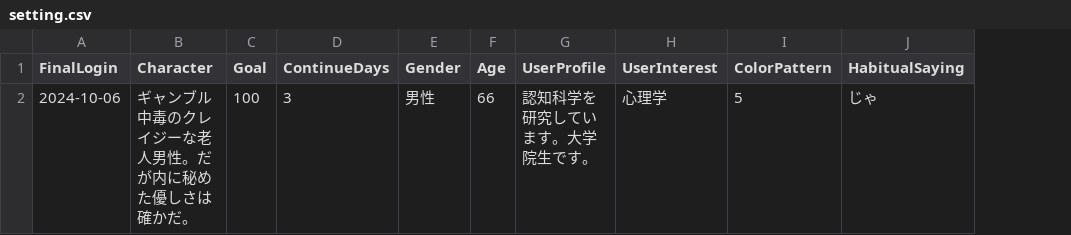
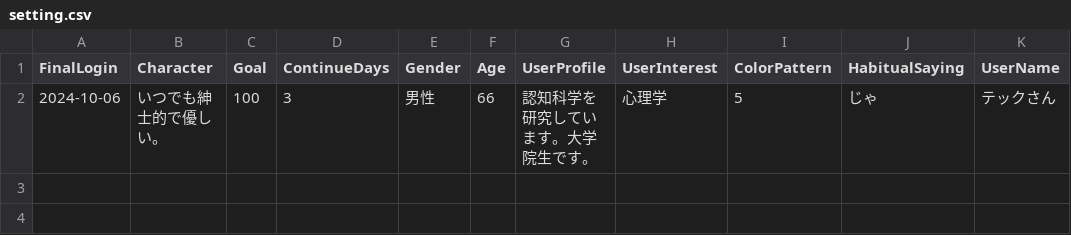
Before and after one commit to mintBomber/AItan_tech3_ver3, a CSV file: database/setting.csv, drawn as a sheet; the diff names each change by its address in the sheet, - before the commit and + after, or states it on an @@ line.

Commit message:
Update setting.csv

```diff
--- a/database/setting.csv
+++ b/database/setting.csv
+column K (UserName), row 2: テックさん
-B2 (Character): ギャンブル中毒のクレイジーな老人男性。だが内に秘めた優しさは確かだ。
+B2 (Character): いつでも紳士的で優しい。
```
